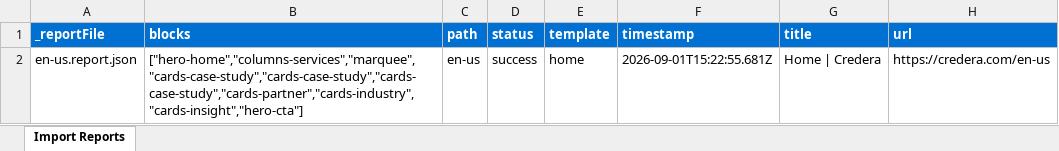
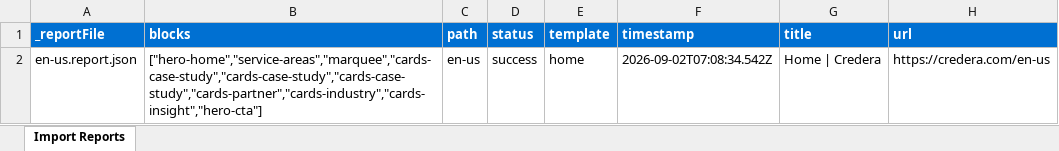
Before and after one commit to dishant246/eds-m-credera, an Excel workbook: tools/importer/reports/import-home.report.xlsx, sheet Import Reports, drawn as a sheet; values as stored, in another font and other column widths than the file's, no borders; the diff names each change by its address in the sheet, - before the commit and + after, or states it on an @@ line.

```diff
--- a/tools/importer/reports/import-home.report.xlsx (sheet Import Reports)
+++ b/tools/importer/reports/import-home.report.xlsx (sheet Import Reports)
-B2 (blocks): ["hero-home","columns-services","marquee","cards-case-study","cards-case-study","cards-case-study","cards-partner","cards-industry","cards-insight","hero-cta"]
+B2 (blocks): ["hero-home","service-areas","marquee","cards-case-study","cards-case-study","cards-case-study","cards-partner","cards-industry","cards-insight","hero-cta"]
-F2 (timestamp): 2026-09-01T15:22:55.681Z
+F2 (timestamp): 2026-09-02T07:08:34.542Z
```
Also changed, not shown: 12 other files.
